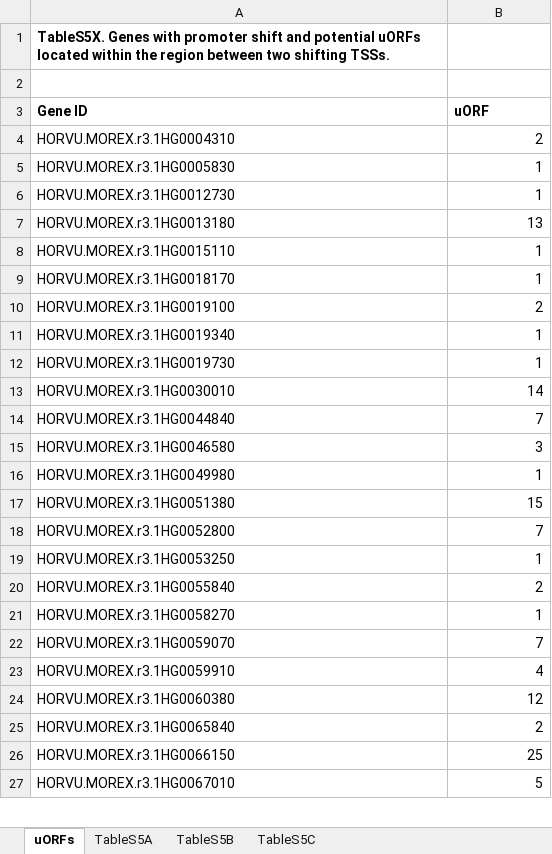
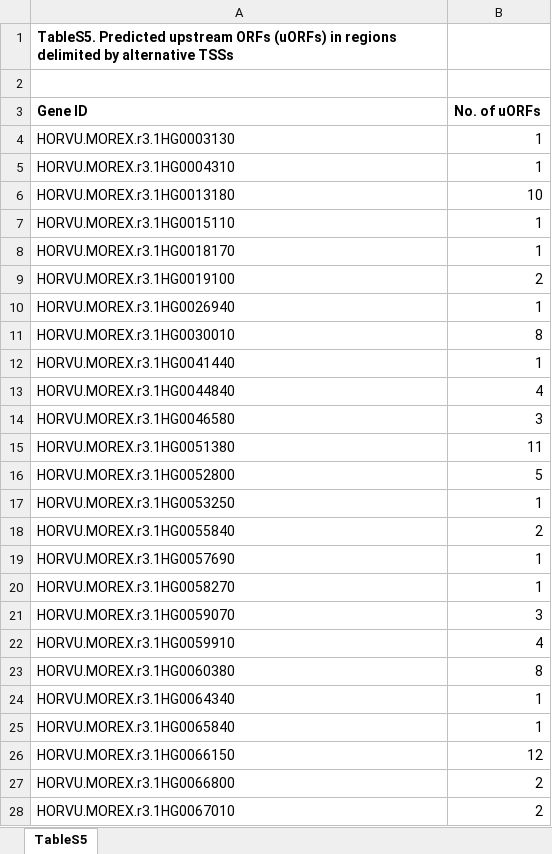
Before and after one commit to MorexV3CAGE/MorexCAGE_TSS_dynamics, an Excel workbook: Supplemental Files/Table S5.xlsx, sheet TableS5, drawn as a sheet; only a part is shown; values as stored, in another font and other column widths than the file's, no borders; removed rows and columns are numbered as before the commit, all else as after; the diff covers the shown part only; the diff names each change by its address in the sheet, - before the commit and + after, or states it on an @@ line.

```diff
--- a/Supplemental Files/Table S5.xlsx (sheet TableS5)
+++ b/Supplemental Files/Table S5.xlsx (sheet TableS5)
-sheet tab: uORFs
+sheet tab: TableS5
-sheet tab: TableS5A
-sheet tab: TableS5B
-sheet tab: TableS5C
-A1 (Gene ID): TableS5X. Genes with promoter shift and potential uORFs located within the region between two shifting TSSs.
+A1 (Gene ID): TableS5. Predicted upstream ORFs (uORFs) in regions delimited by alternative TSSs
-B3: uORF
+B3: No. of uORFs
-row 4: HORVU.MOREX.r3.1HG0004310 | 2
-A4 (Gene ID): HORVU.MOREX.r3.1HG0005830
+A4 (Gene ID): HORVU.MOREX.r3.1HG0003130
-A5 (Gene ID): HORVU.MOREX.r3.1HG0012730
+A5 (Gene ID): HORVU.MOREX.r3.1HG0004310
-B6 (No. of uORFs): 13
+B6 (No. of uORFs): 10
-A10 (Gene ID): HORVU.MOREX.r3.1HG0019340
+A10 (Gene ID): HORVU.MOREX.r3.1HG0026940
-row 12: HORVU.MOREX.r3.1HG0019730 | 1
-B11 (No. of uORFs): 14
+B11 (No. of uORFs): 8
+row 12: HORVU.MOREX.r3.1HG0041440 | 1
-B13 (No. of uORFs): 7
+B13 (No. of uORFs): 4
-row 16: HORVU.MOREX.r3.1HG0049980 | 1
-B15 (No. of uORFs): 15
+B15 (No. of uORFs): 11
-B16 (No. of uORFs): 7
+B16 (No. of uORFs): 5
+row 19: HORVU.MOREX.r3.1HG0057690 | 1
-B21 (No. of uORFs): 7
+B21 (No. of uORFs): 3
-B23 (No. of uORFs): 12
+B23 (No. of uORFs): 8
+row 24: HORVU.MOREX.r3.1HG0064340 | 1
-B25 (No. of uORFs): 2
+B25 (No. of uORFs): 1
-B26 (No. of uORFs): 25
+B26 (No. of uORFs): 12
+row 27: HORVU.MOREX.r3.1HG0066800 | 2
-B28 (No. of uORFs): 5
+B28 (No. of uORFs): 2
```
Also changed, not shown: 28 added rows, 102 removed rows and 167 edited cells elsewhere in this sheet, 1 other file.
